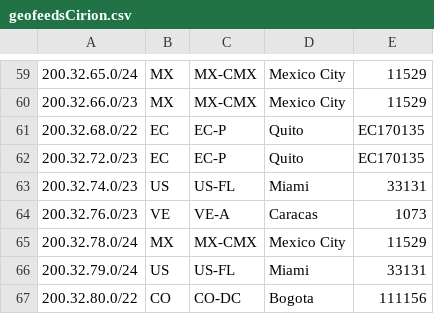
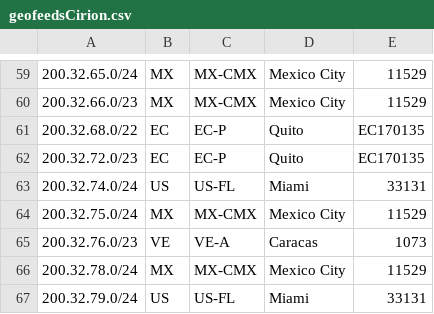
Before and after one commit to lumenlat/Geofeeds_Cirion, a CSV file: geofeedsCirion.csv, drawn as a sheet; only a part is shown, gaps mark what is left out; the shorter side is filled out with more unchanged rows.

Commit message:
Update geofeedsCirion.csv
New prefix Lacnic to Mexico, pruebas Fesogo 200.32.75.0

```diff
--- a/geofeedsCirion.csv
+++ b/geofeedsCirion.csv
@@ -62,3 +62,4 @@
 200.32.72.0/23,EC,EC-P,Quito,EC170135
-200.32.74.0/23,US,US-FL,Miami,33131
+200.32.74.0/24,US,US-FL,Miami,33131
+200.32.75.0/24,MX,MX-CMX,Mexico City,11529
 200.32.76.0/23,VE,VE-A,Caracas,1073
```
